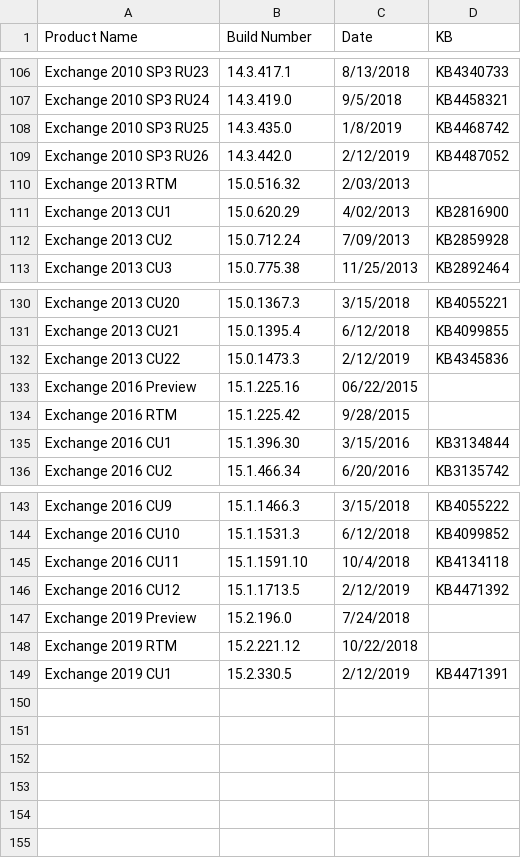
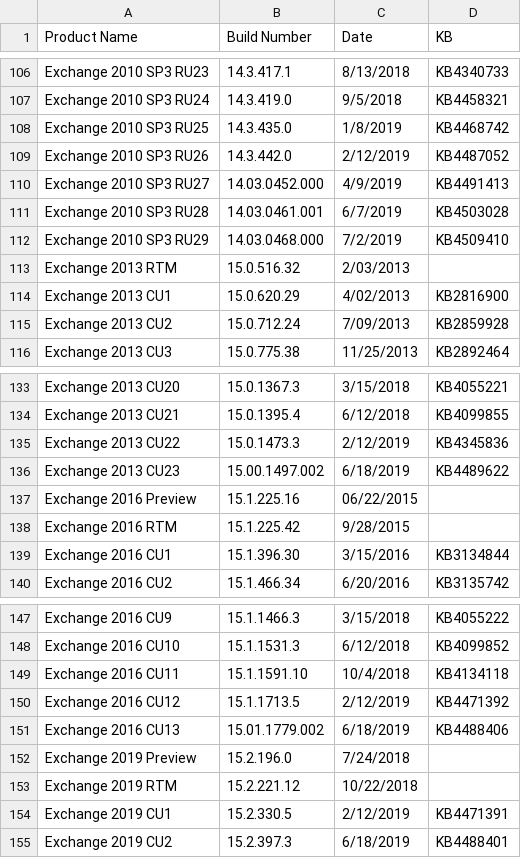
Before and after one commit to microsoft/Get-ExchangeBuildNumber, a CSV file: ExchangeBuildNumbers.csv, drawn as a sheet; only a part is shown, gaps mark what is left out; the diff names each change by its address in the sheet, - before the commit and + after, or states it on an @@ line.

Commit message:
Update ExchangeBuildNumbers.csv
Add June 2018 Quarterly Exchange Updates
Add Exchange 2010 SP3 RUs

```diff
--- a/ExchangeBuildNumbers.csv
+++ b/ExchangeBuildNumbers.csv
+row 110: Exchange 2010 SP3 RU27 | 14.03.0452.000 | 4/9/2019 | KB4491413
+row 111: Exchange 2010 SP3 RU28 | 14.03.0461.001 | 6/7/2019 | KB4503028
+row 112: Exchange 2010 SP3 RU29 | 14.03.0468.000 | 7/2/2019 | KB4509410
+row 136: Exchange 2013 CU23 | 15.00.1497.002 | 6/18/2019 | KB4489622
+row 151: Exchange 2016 CU13 | 15.01.1779.002 | 6/18/2019 | KB4488406
+row 155: Exchange 2019 CU2 | 15.2.397.3 | 6/18/2019 | KB4488401
```
